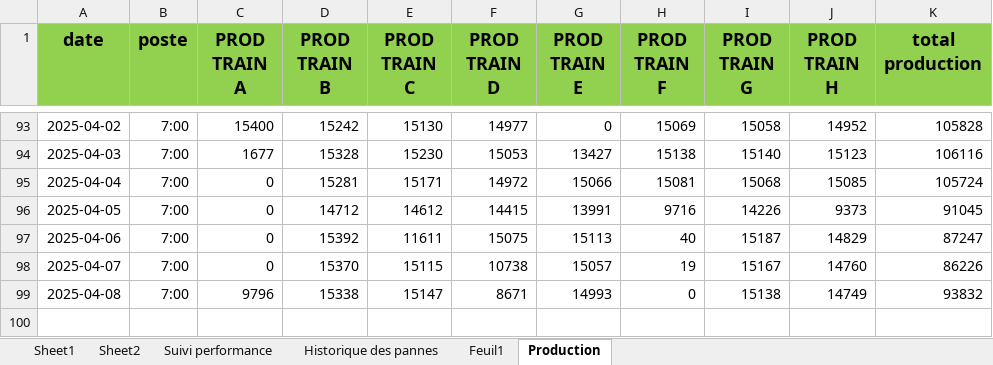
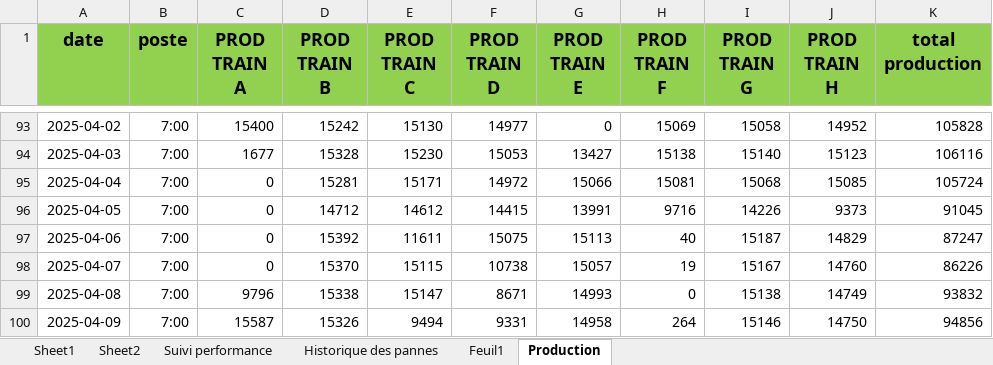
Before and after one commit to Ait-Omar/wave2, an Excel workbook: PRODUCTION 2025.xlsx, sheet Production, drawn as a sheet; only a part is shown, gaps mark what is left out; values as stored, in another font and other column widths than the file's, no borders; the diff names each change by its address in the sheet, - before the commit and + after, or states it on an @@ line.

```diff
--- a/PRODUCTION 2025.xlsx (sheet Production)
+++ b/PRODUCTION 2025.xlsx (sheet Production)
+row 100: 2025-04-09 | 7:00 | 15587 | 15326 | 9494 | 9331 | 14958 | 264 | 15146 | 14750 | 94856
```
Also changed, not shown: sheet Sheet1, Consommation spécifique.xlsx, suivi qualité.xlsx, 1 other file.
